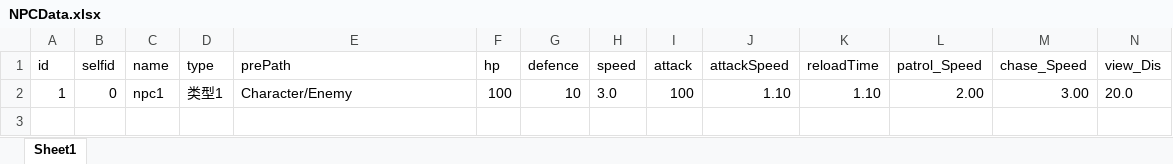
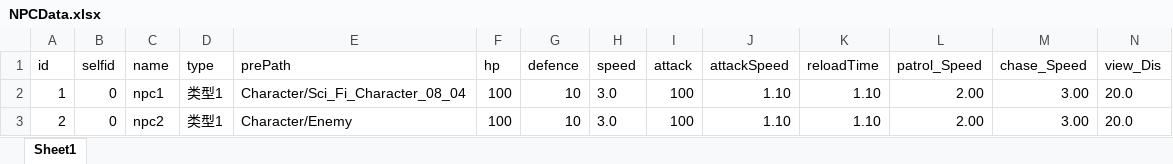
Before and after one commit to qiangjunfu/SteamVR__IK, an Excel workbook: Assets/StreamingAssets/Excels/NPCData.xlsx, sheet Sheet1, drawn as a sheet; only a part is shown; values as stored, in another font and other column widths than the file's, no borders; rows hold the shown columns only; the diff names each change by its address in the sheet, - before the commit and + after, or states it on an @@ line.

```diff
--- a/Assets/StreamingAssets/Excels/NPCData.xlsx (sheet Sheet1)
+++ b/Assets/StreamingAssets/Excels/NPCData.xlsx (sheet Sheet1)
-E2 (prePath): Character/Enemy
+E2 (prePath): Character/Sci_Fi_Character_08_04
+row 3: 2 | 0 | npc2 | 类型1 | Character/Enemy | 100 | 10 | 3.0 | 100 | 1.10 | 1.10 | 2.00 | 3.00 | 20.0
```
Also changed, not shown: Assets/StreamingAssets/Excels/WeaponData.xlsx, 44 other files.
